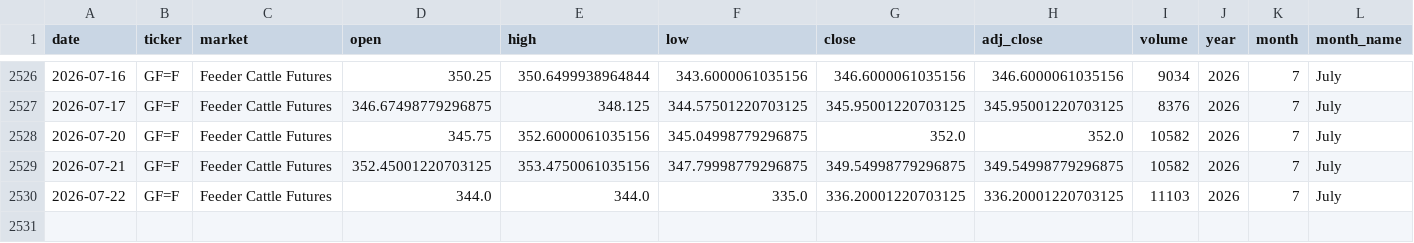
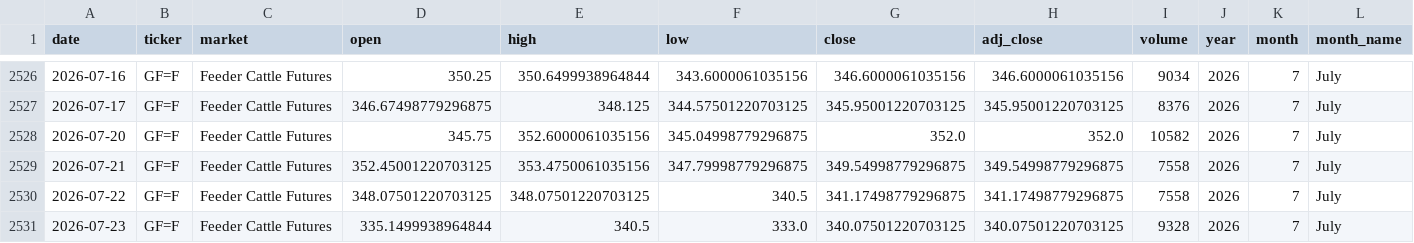
Before and after one commit to franciscomoreno-nicesa/cattle-futures-prices, a CSV file: data/feeder_cattle.csv, drawn as a sheet; only a part is shown, gaps mark what is left out; rows hold the shown columns only; the diff names each change by its address in the sheet, - before the commit and + after, or states it on an @@ line.

```diff
--- a/data/feeder_cattle.csv
+++ b/data/feeder_cattle.csv
-I2529 (volume): 10582
+I2529 (volume): 7558
-D2530 (open): 344.0
+D2530 (open): 348.07501220703125
-E2530 (high): 344.0
+E2530 (high): 348.07501220703125
-F2530 (low): 335.0
+F2530 (low): 340.5
-G2530 (close): 336.20001220703125
+G2530 (close): 341.17498779296875
-H2530 (adj_close): 336.20001220703125
+H2530 (adj_close): 341.17498779296875
-I2530 (volume): 11103
+I2530 (volume): 7558
+row 2531: 2026-07-23 | GF=F | Feeder Cattle Futures | 335.1499938964844 | 340.5 | 333.0 | 340.07501220703125 | 340.07501220703125 | 9328 | 2026 | 7 | July
```
Also changed, not shown: data/cattle_futures_combined.csv, data/live_cattle.csv.
